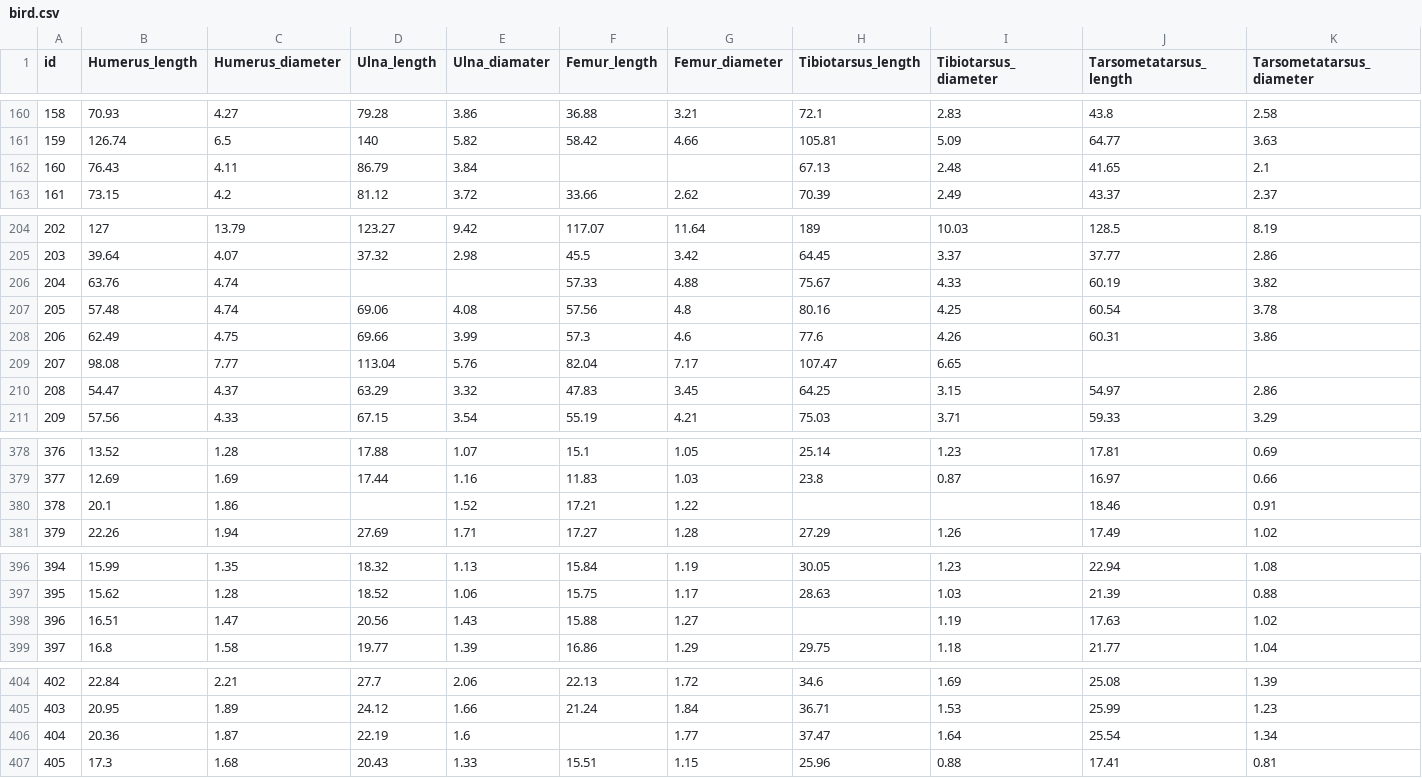
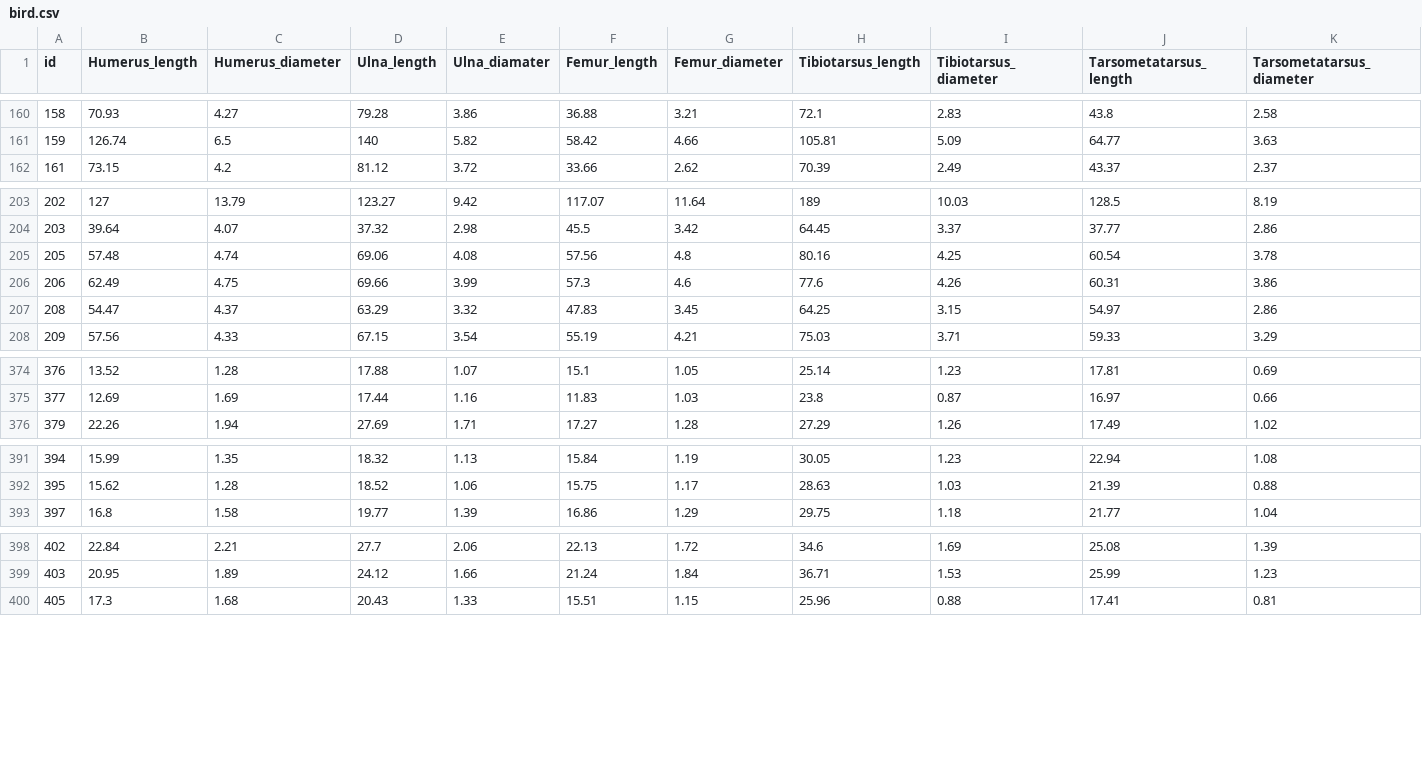
Before and after one commit to MaritzaB/classification_pattern, a CSV file: datasets/bird.csv, drawn as a sheet; only a part is shown, gaps mark what is left out; rows hold the shown columns only; the diff covers the shown part only; the diff names each change by its address in the sheet, - before the commit and + after, or states it on an @@ line.

```diff
--- a/datasets/bird.csv
+++ b/datasets/bird.csv
-row 162: 160 | 76.43 | 4.11 | 86.79 | 3.84 |  |  | 67.13 | 2.48 | 41.65 | 2.1
-row 206: 204 | 63.76 | 4.74 |  |  | 57.33 | 4.88 | 75.67 | 4.33 | 60.19 | 3.82
-row 209: 207 | 98.08 | 7.77 | 113.04 | 5.76 | 82.04 | 7.17 | 107.47 | 6.65
-row 380: 378 | 20.1 | 1.86 |  | 1.52 | 17.21 | 1.22 |  |  | 18.46 | 0.91
-row 398: 396 | 16.51 | 1.47 | 20.56 | 1.43 | 15.88 | 1.27 |  | 1.19 | 17.63 | 1.02
-row 406: 404 | 20.36 | 1.87 | 22.19 | 1.6 |  | 1.77 | 37.47 | 1.64 | 25.54 | 1.34
```
Also changed, not shown: 1 removed row elsewhere in this file, datasets/penguins.csv, datasets/sloth_data.csv.
